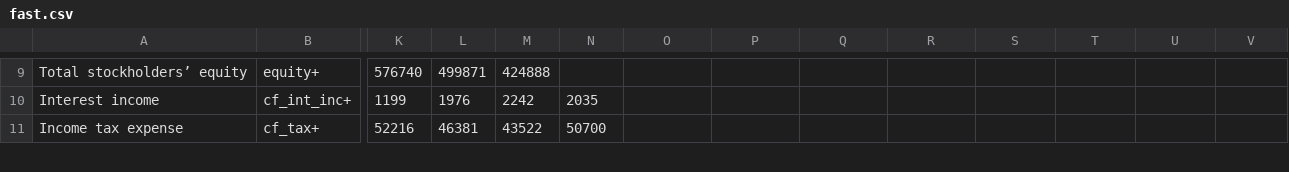
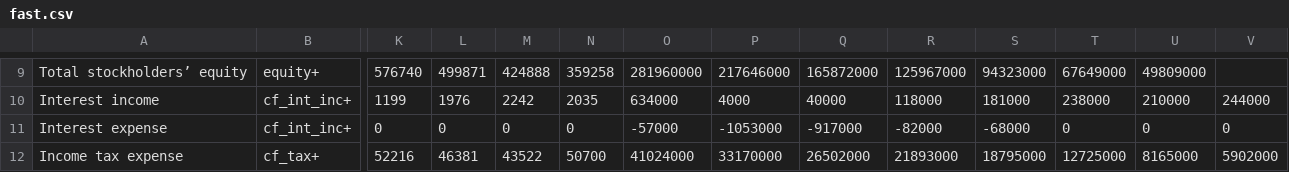
Before and after one commit to DalavanCloud/dopplervalueinvesting, a CSV file: stock-input/fast.csv, drawn as a sheet; only a part is shown, gaps mark what is left out; addresses are those after the commit; rows hold the shown columns only; the diff covers the shown part only; the diff names each change by its address in the sheet, - before the commit and + after, or states it on an @@ line.

```diff
--- a/stock-input/fast.csv
+++ b/stock-input/fast.csv
-N9: (empty)
+N9: 359258
-O9: (empty)
+O9: 281960000
-P9: (empty)
+P9: 217646000
-Q9: (empty)
+Q9: 165872000
-R9: (empty)
+R9: 125967000
-S9: (empty)
+S9: 94323000
-T9: (empty)
+T9: 67649000
-U9: (empty)
+U9: 49809000
-O10: (empty)
+O10: 634000
-P10: (empty)
+P10: 4000
-Q10: (empty)
+Q10: 40000
-R10: (empty)
+R10: 118000
-S10: (empty)
+S10: 181000
-T10: (empty)
+T10: 238000
-U10: (empty)
+U10: 210000
-V10: (empty)
+V10: 244000
+row 11: Interest expense | cf_int_inc+ | 0 | 0 | 0 | 0 | -57000 | -1053000 | -917000 | -82000 | -68000 | 0 | 0 | 0
-O12: (empty)
+O12: 41024000
-P12: (empty)
+P12: 33170000
-Q12: (empty)
+Q12: 26502000
-R12: (empty)
+R12: 21893000
-S12: (empty)
+S12: 18795000
-T12: (empty)
+T12: 12725000
-U12: (empty)
+U12: 8165000
-V12: (empty)
+V12: 5902000
```
Also changed, not shown: 106 edited cells elsewhere in this file, screen-output/results.csv, 5 other files.
